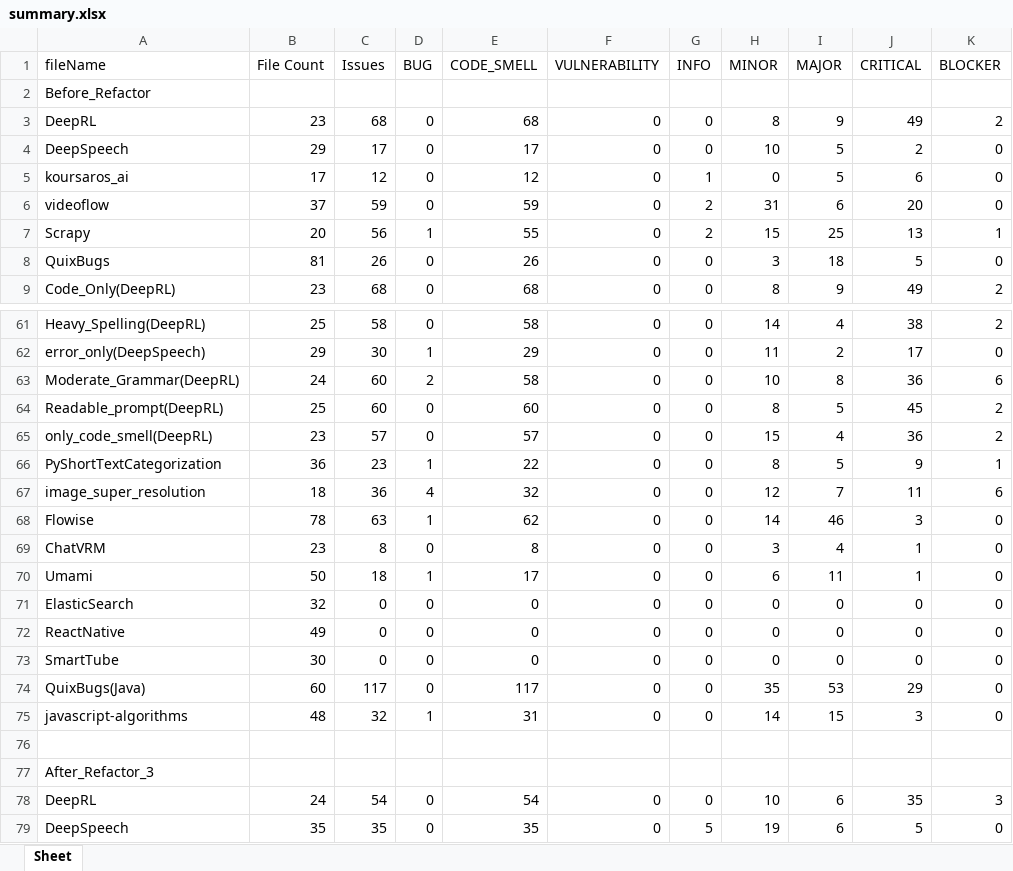
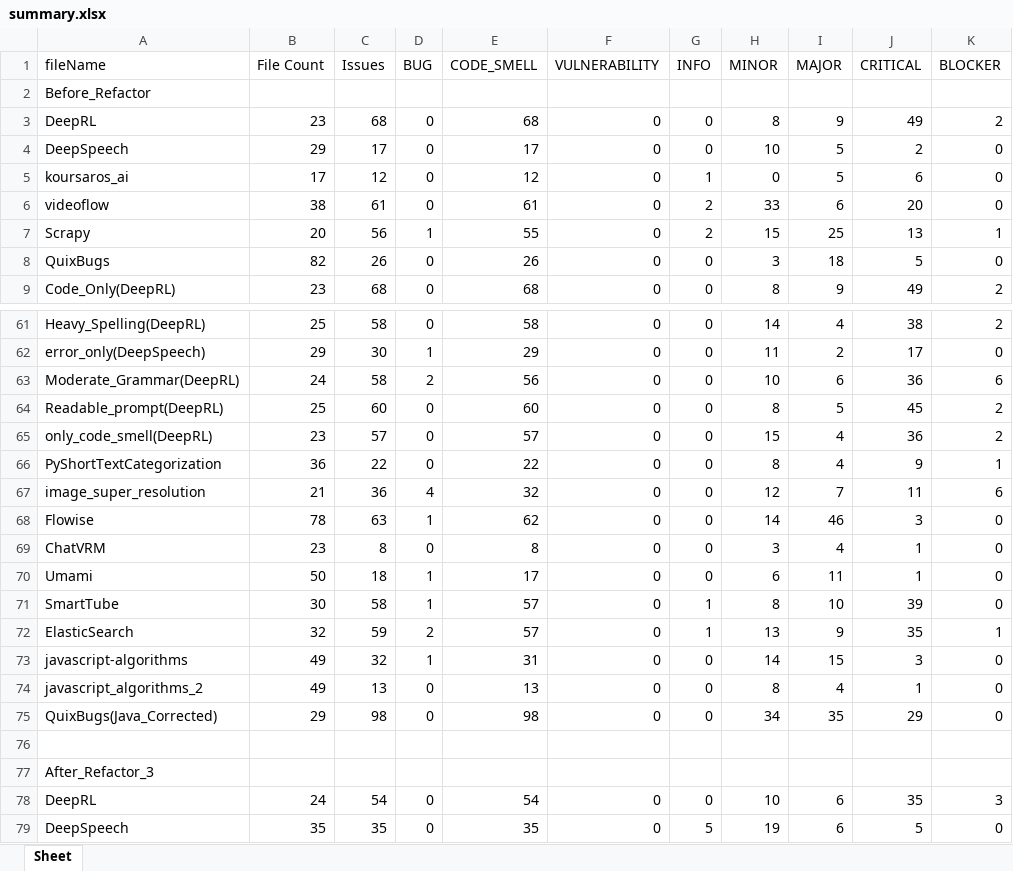
Before and after one commit to Winson-Foo/Empirical_Evaluation_of_Commercial_Code_Generation_Models, an Excel workbook: summary.xlsx, sheet Sheet, drawn as a sheet; only a part is shown, gaps mark what is left out; values as stored, in another font and other column widths than the file's, no borders; removed rows and columns are numbered as before the commit, all else as after; the diff covers the shown part only; the diff names each change by its address in the sheet, - before the commit and + after, or states it on an @@ line.

```diff
--- a/summary.xlsx (sheet Sheet)
+++ b/summary.xlsx (sheet Sheet)
-B6 (File Count): 37
+B6 (File Count): 38
-C6 (Issues): 59
+C6 (Issues): 61
-E6 (CODE_SMELL): 59
+E6 (CODE_SMELL): 61
-H6 (MINOR): 31
+H6 (MINOR): 33
-B8 (File Count): 81
+B8 (File Count): 82
-C63 (Issues): 60
+C63 (Issues): 58
-E63 (CODE_SMELL): 58
+E63 (CODE_SMELL): 56
-I63 (MAJOR): 8
+I63 (MAJOR): 6
-C66 (Issues): 23
+C66 (Issues): 22
-D66 (BUG): 1
+D66 (BUG): 0
-I66 (MAJOR): 5
+I66 (MAJOR): 4
-B67 (File Count): 18
+B67 (File Count): 21
-row 71: ElasticSearch | 32 | 0 | 0 | 0 | 0 | 0 | 0 | 0 | 0 | 0
-row 72: ReactNative | 49 | 0 | 0 | 0 | 0 | 0 | 0 | 0 | 0 | 0
-C71 (Issues): 0
+C71 (Issues): 58
-D71 (BUG): 0
+D71 (BUG): 1
-E71 (CODE_SMELL): 0
+E71 (CODE_SMELL): 57
-G71 (INFO): 0
+G71 (INFO): 1
-H71 (MINOR): 0
+H71 (MINOR): 8
-I71 (MAJOR): 0
+I71 (MAJOR): 10
-J71 (CRITICAL): 0
+J71 (CRITICAL): 39
-row 74: QuixBugs(Java) | 60 | 117 | 0 | 117 | 0 | 0 | 35 | 53 | 29 | 0
+row 72: ElasticSearch | 32 | 59 | 2 | 57 | 0 | 1 | 13 | 9 | 35 | 1
-B73 (File Count): 48
+B73 (File Count): 49
+row 74: javascript_algorithms_2 | 49 | 13 | 0 | 13 | 0 | 0 | 8 | 4 | 1 | 0
+row 75: QuixBugs(Java_Corrected) | 29 | 98 | 0 | 98 | 0 | 0 | 34 | 35 | 29 | 0
```
Also changed, not shown: 10 added rows, 10 removed rows and 23 edited cells elsewhere in this sheet, repo.xlsx.
